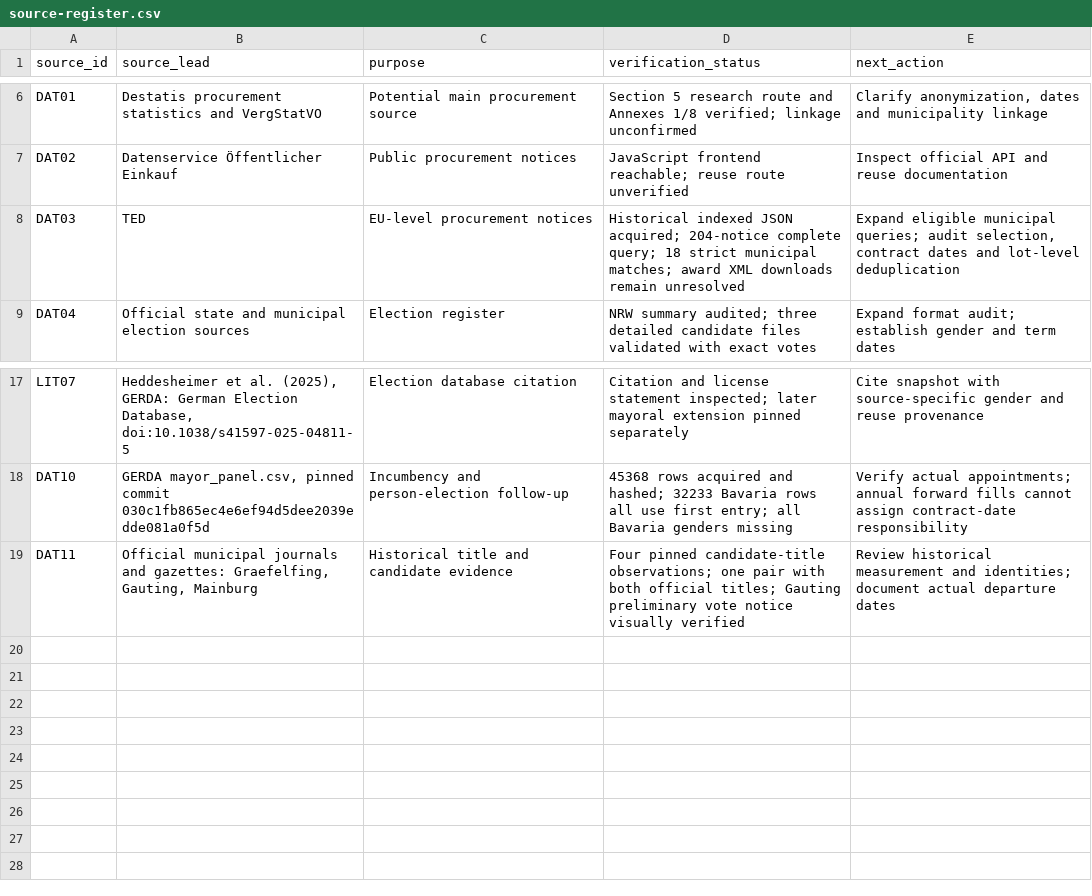
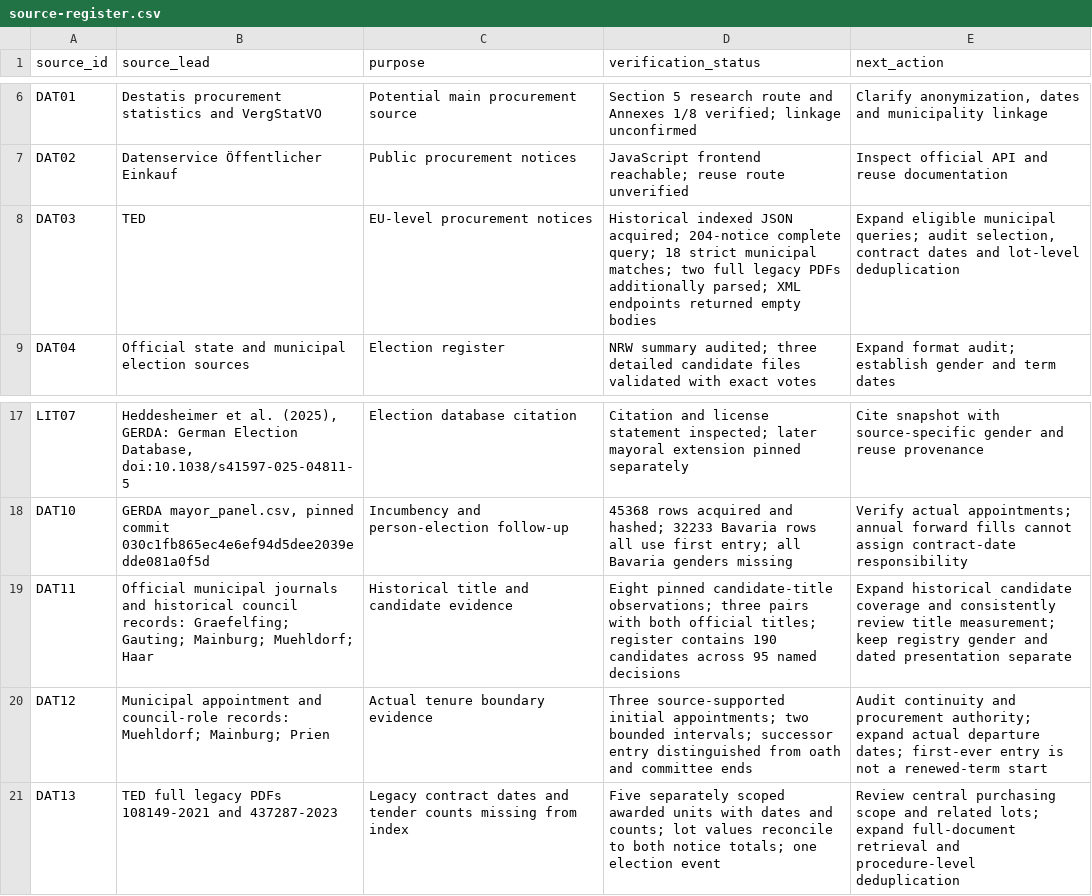
Before and after one commit to Tobias-Run/Mayor-sex-effect, a CSV file: docs/feasibility/source-register.csv, drawn as a sheet; only a part is shown, gaps mark what is left out.

Commit message:
Build Bavarian candidate and tenure register; recover scoped legacy TED awards

```diff
--- a/docs/feasibility/source-register.csv
+++ b/docs/feasibility/source-register.csv
@@ -7,3 +7,3 @@ DAT01,Destatis procurement statistics and VergStatVO,Potential main procurement
 DAT02,Datenservice Öffentlicher Einkauf,Public procurement notices,JavaScript frontend reachable; reuse route unverified,Inspect official API and reuse documentation
-DAT03,TED,EU-level procurement notices,Historical indexed JSON acquired; 204-notice complete query; 18 strict municipal matches; award XML downloads remain unresolved,"Expand eligible municipal queries; audit selection, contract dates and lot-level deduplication"
+DAT03,TED,EU-level procurement notices,Historical indexed JSON acquired; 204-notice complete query; 18 strict municipal matches; two full legacy PDFs additionally parsed; XML endpoints returned empty bodies,"Expand eligible municipal queries; audit selection, contract dates and lot-level deduplication"
 DAT04,Official state and municipal election sources,Election register,NRW summary audited; three detailed candidate files validated with exact votes,Expand format audit; establish gender and term dates
@@ -18,2 +18,4 @@ LIT07,"Heddesheimer et al. (2025), GERDA: German Election Database, doi:10.1038/
 DAT10,"GERDA mayor_panel.csv, pinned commit 030c1fb865ec4e6ef94d5dee2039edde081a0f5d",Incumbency and person-election follow-up,45368 rows acquired and hashed; 32233 Bavaria rows all use first entry; all Bavaria genders missing,Verify actual appointments; annual forward fills cannot assign contract-date responsibility
-DAT11,"Official municipal journals and gazettes: Graefelfing, Gauting, Mainburg",Historical title and candidate evidence,Four pinned candidate-title observations; one pair with both official titles; Gauting preliminary vote notice visually verified,Review historical measurement and identities; document actual departure dates
+DAT11,Official municipal journals and historical council records: Graefelfing; Gauting; Mainburg; Muehldorf; Haar,Historical title and candidate evidence,Eight pinned candidate-title observations; three pairs with both official titles; register contains 190 candidates across 95 named decisions,Expand historical candidate coverage and consistently review title measurement; keep registry gender and dated presentation separate
+DAT12,Municipal appointment and council-role records: Muehldorf; Mainburg; Prien,Actual tenure boundary evidence,Three source-supported initial appointments; two bounded intervals; successor entry distinguished from oath and committee ends,Audit continuity and procurement authority; expand actual departure dates; first-ever entry is not a renewed-term start
+DAT13,TED full legacy PDFs 108149-2021 and 437287-2023,Legacy contract dates and tender counts missing from index,Five separately scoped awarded units with dates and counts; lot values reconcile to both notice totals; one election event,Review central purchasing scope and related lots; expand full-document retrieval and procedure-level deduplication
```
Also changed, not shown: 13 other files.
